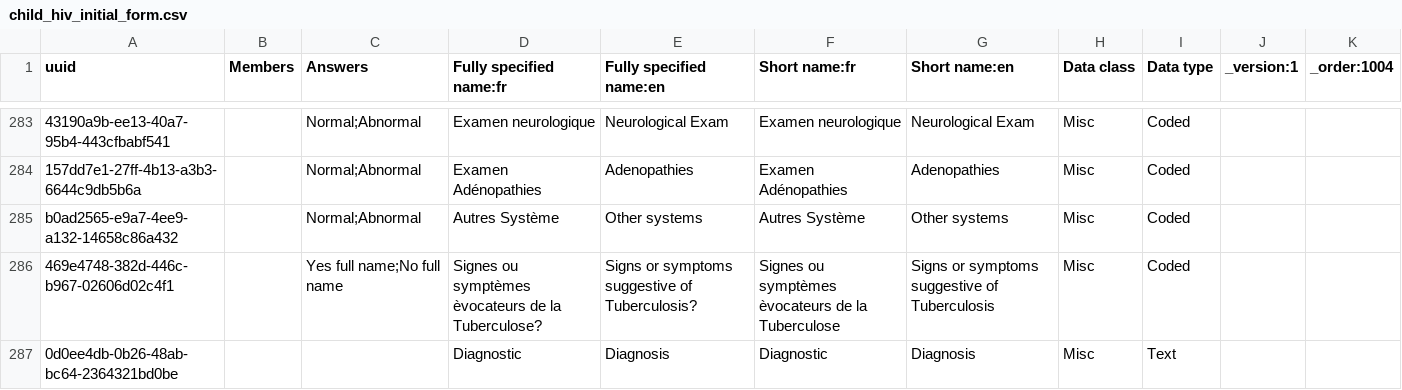
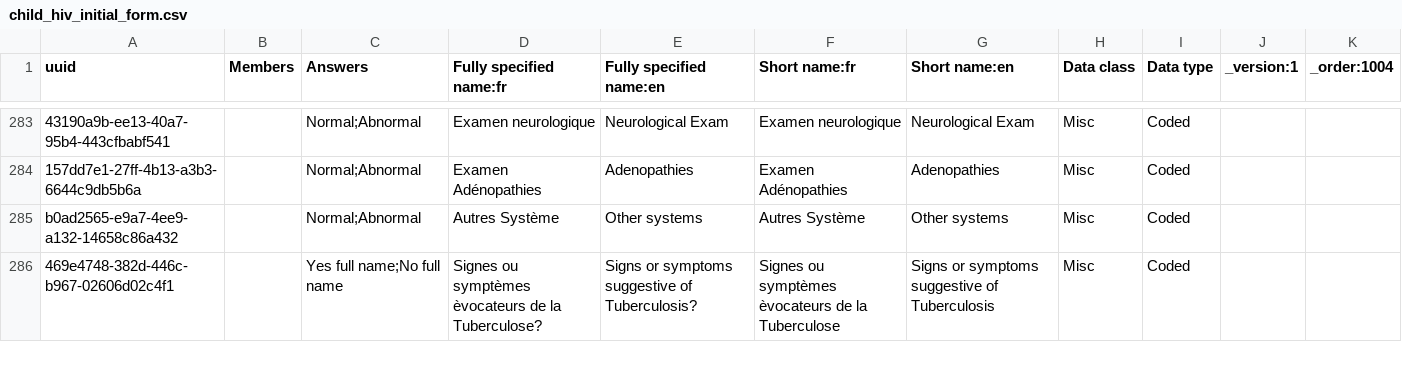
Before and after one commit to jembi/cameroon-bahmni-metadata, a CSV file: configuration/concepts/child_hiv_initial_form.csv, drawn as a sheet; only a part is shown, gaps mark what is left out; the diff covers the shown part only.

Commit message:
COM-26 Add child hiv followup form

```diff
--- a/configuration/concepts/child_hiv_initial_form.csv
+++ b/configuration/concepts/child_hiv_initial_form.csv
@@ -286,2 +286 @@ b0ad2565-e9a7-4ee9-a132-14658c86a432,,Normal;Abnormal,Autres Système,Other syst
 469e4748-382d-446c-b967-02606d02c4f1,,Yes full name;No full name,Signes ou symptèmes èvocateurs de la Tuberculose?,Signs or symptoms suggestive of Tuberculosis?,Signes ou symptèmes èvocateurs de la Tuberculose,Signs or symptoms suggestive of Tuberculosis,Misc,Coded,,
-0d0ee4db-0b26-48ab-bc64-2364321bd0be,,,Diagnostic,Diagnosis,Diagnostic,Diagnosis,Misc,Text,,
```
Also changed, not shown: 1 edited cell elsewhere in this file, configuration/concepts/adult_hiv_initial_form.csv, 1 other file.
